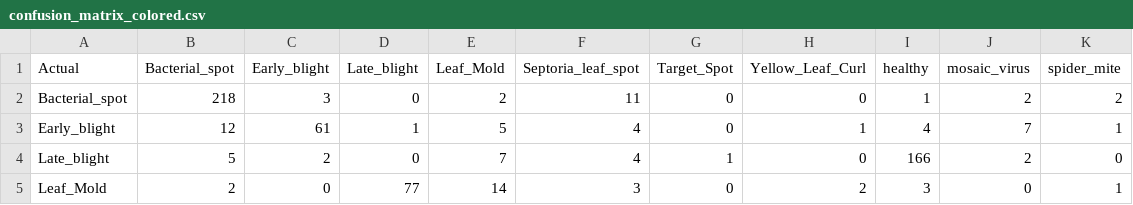
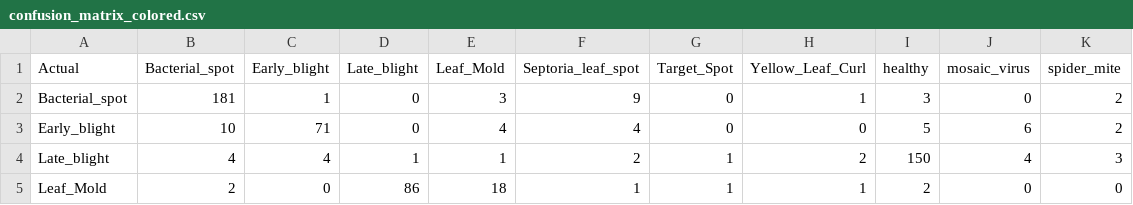
Before and after one commit to Monarene/tomat-disease, a CSV file: code/Results/confusion_matrix_colored.csv, drawn as a sheet; only a part is shown; the diff covers the shown part only.

```diff
--- a/code/Results/confusion_matrix_colored.csv
+++ b/code/Results/confusion_matrix_colored.csv
@@ -1,5 +1,5 @@
 Actual,Bacterial_spot,Early_blight,Late_blight,Leaf_Mold,Septoria_leaf_spot,Target_Spot,Yellow_Leaf_Curl,healthy,mosaic_virus,spider_mite
-Bacterial_spot,218,3,0,2,11,0,0,1,2,2
-Early_blight,12,61,1,5,4,0,1,4,7,1
-Late_blight,5,2,0,7,4,1,0,166,2,0
-Leaf_Mold,2,0,77,14,3,0,2,3,0,1
+Bacterial_spot,181,1,0,3,9,0,1,3,0,2
+Early_blight,10,71,0,4,4,0,0,5,6,2
+Late_blight,4,4,1,1,2,1,2,150,4,3
+Leaf_Mold,2,0,86,18,1,1,1,2,0,0
```
Also changed, not shown: 33 edited cells elsewhere in this file, code/Results/confusion_matrix_report.csv, 5 other files.
